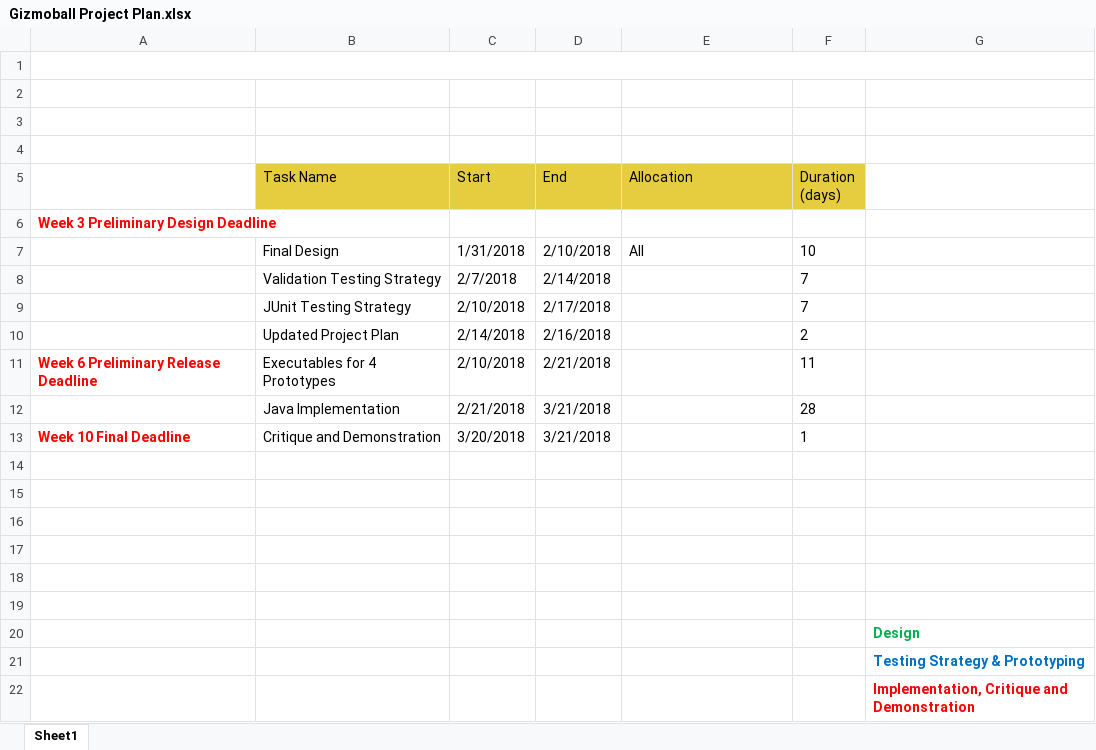
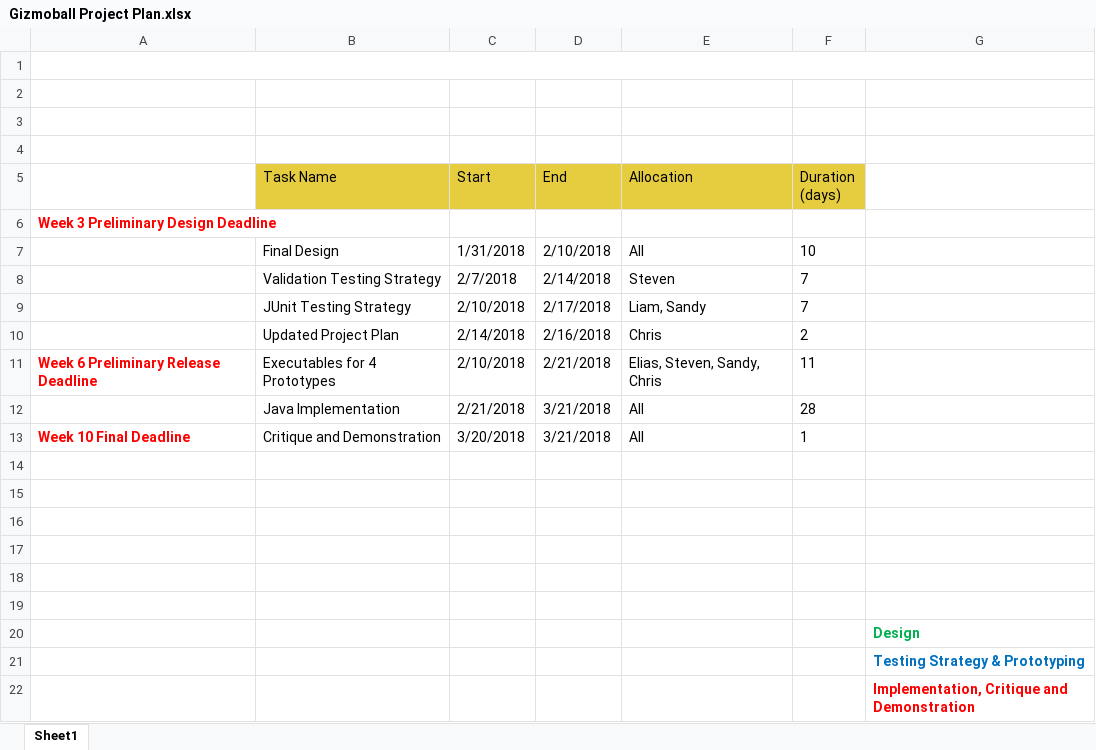
Before and after one commit to chrisrichmond/Gizmoball, an Excel workbook: Documentation/Gizmoball Project Plan.xlsx, sheet Sheet1, drawn as a sheet; values as stored, in another font and other column widths than the file's, no borders; charts and pictures not drawn; the diff names each change by its address in the sheet, - before the commit and + after, or states it on an @@ line.

Commit message:
Replace Gizmoball Project Plan.xlsx

```diff
--- a/Documentation/Gizmoball Project Plan.xlsx (sheet Sheet1)
+++ b/Documentation/Gizmoball Project Plan.xlsx (sheet Sheet1)
-E8 (Allocation): (empty)
+E8 (Allocation): Steven
-E9 (Allocation): (empty)
+E9 (Allocation): Liam, Sandy
-E10 (Allocation): (empty)
+E10 (Allocation): Chris
-E11 (Allocation): (empty)
+E11 (Allocation): Elias, Steven, Sandy, Chris
-E12:E13 (Allocation): (empty)
+E12:E13 (Allocation): All
```
